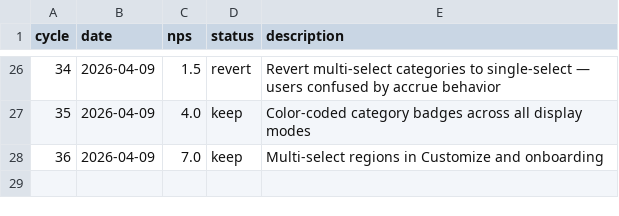
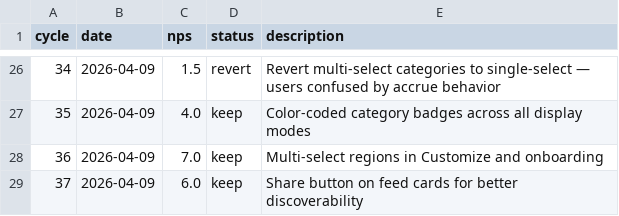
Before and after one commit to fabriciobloisi/AutoPMF, a TSV file: results.tsv, drawn as a sheet; only a part is shown, gaps mark what is left out; the diff names each change by its address in the sheet, - before the commit and + after, or states it on an @@ line.

Commit message:
AutoLoop cycle 37: update logs

```diff
--- a/results.tsv
+++ b/results.tsv
+row 29: 37 | 2026-04-09 | 6.0 | keep | Share button on feed cards for better discoverability
```
Also changed, not shown: 2 other files.
